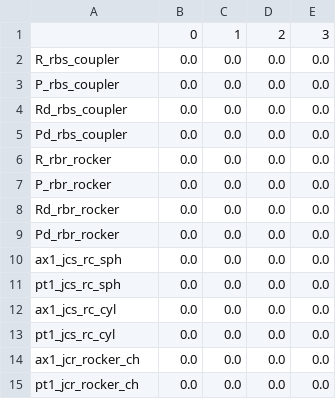
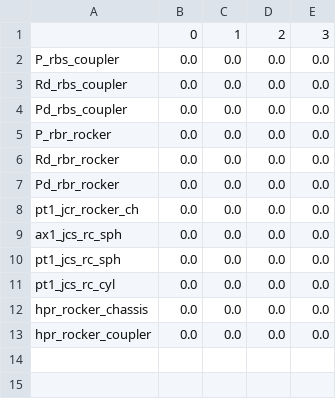
Before and after one commit to khaledghobashy/uraeus_smbd, a CSV file: use_cases/generated_templates/steer_v1.csv, drawn as a sheet.

```diff
--- a/use_cases/generated_templates/steer_v1.csv
+++ b/use_cases/generated_templates/steer_v1.csv
@@ -1,3 +1,2 @@
 ,0,1,2,3
-R_rbs_coupler,0.0,0.0,0.0,0.0
 P_rbs_coupler,0.0,0.0,0.0,0.0
@@ -5,3 +4,2 @@ Rd_rbs_coupler,0.0,0.0,0.0,0.0
 Pd_rbs_coupler,0.0,0.0,0.0,0.0
-R_rbr_rocker,0.0,0.0,0.0,0.0
 P_rbr_rocker,0.0,0.0,0.0,0.0
@@ -9,7 +7,7 @@ Rd_rbr_rocker,0.0,0.0,0.0,0.0
 Pd_rbr_rocker,0.0,0.0,0.0,0.0
+pt1_jcr_rocker_ch,0.0,0.0,0.0,0.0
 ax1_jcs_rc_sph,0.0,0.0,0.0,0.0
 pt1_jcs_rc_sph,0.0,0.0,0.0,0.0
-ax1_jcs_rc_cyl,0.0,0.0,0.0,0.0
 pt1_jcs_rc_cyl,0.0,0.0,0.0,0.0
-ax1_jcr_rocker_ch,0.0,0.0,0.0,0.0
-pt1_jcr_rocker_ch,0.0,0.0,0.0,0.0
+hpr_rocker_chassis,0.0,0.0,0.0,0.0
+hpr_rocker_coupler,0.0,0.0,0.0,0.0
```
Also changed, not shown: 18 other files.
